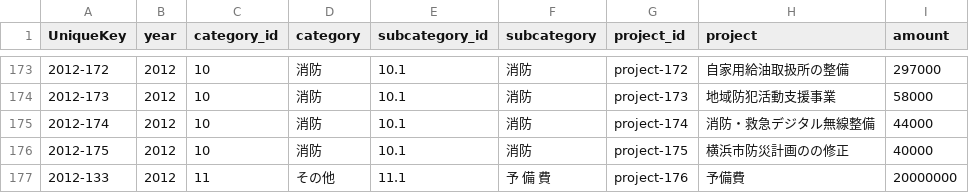
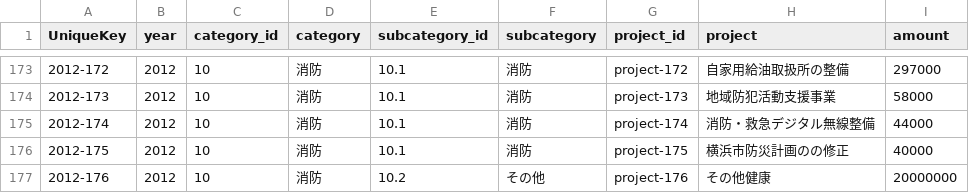
Before and after one commit to sp-hashimoto/sp-hashimoto.github.com, a CSV file: yokohama_budget.csv, drawn as a sheet; only a part is shown, gaps mark what is left out; removed rows and columns are numbered as before the commit, all else as after; the diff names each change by its address in the sheet, - before the commit and + after, or states it on an @@ line.

```diff
--- a/yokohama_budget.csv
+++ b/yokohama_budget.csv
-row 177: 2012-133 | 2012 | 11 | その他 | 11.1 | 予 備 費 | project-176 | 予備費 | 20000000
+row 177: 2012-176 | 2012 | 10 | 消防 | 10.2 | その他 | project-176 | その他健康 | 20000000
```
Also changed, not shown: 1 other file.
